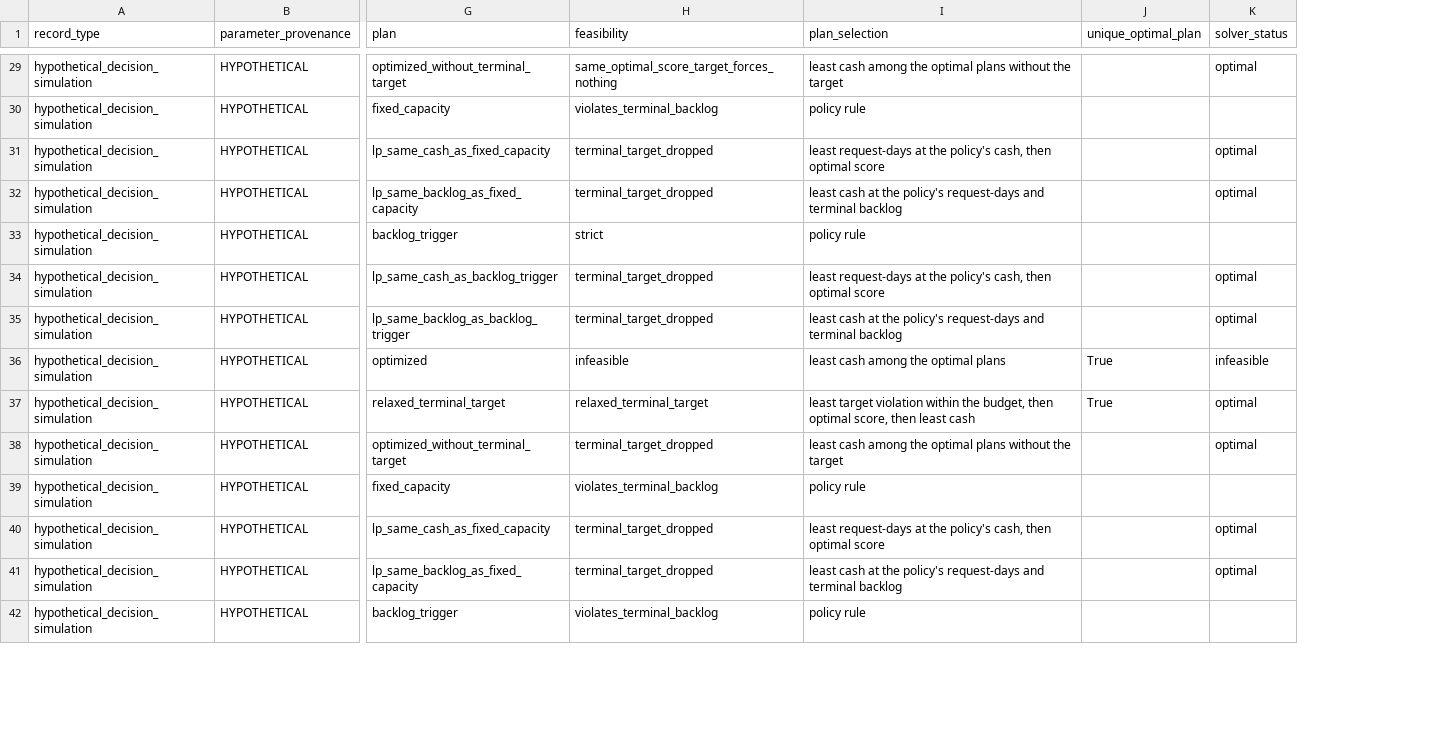
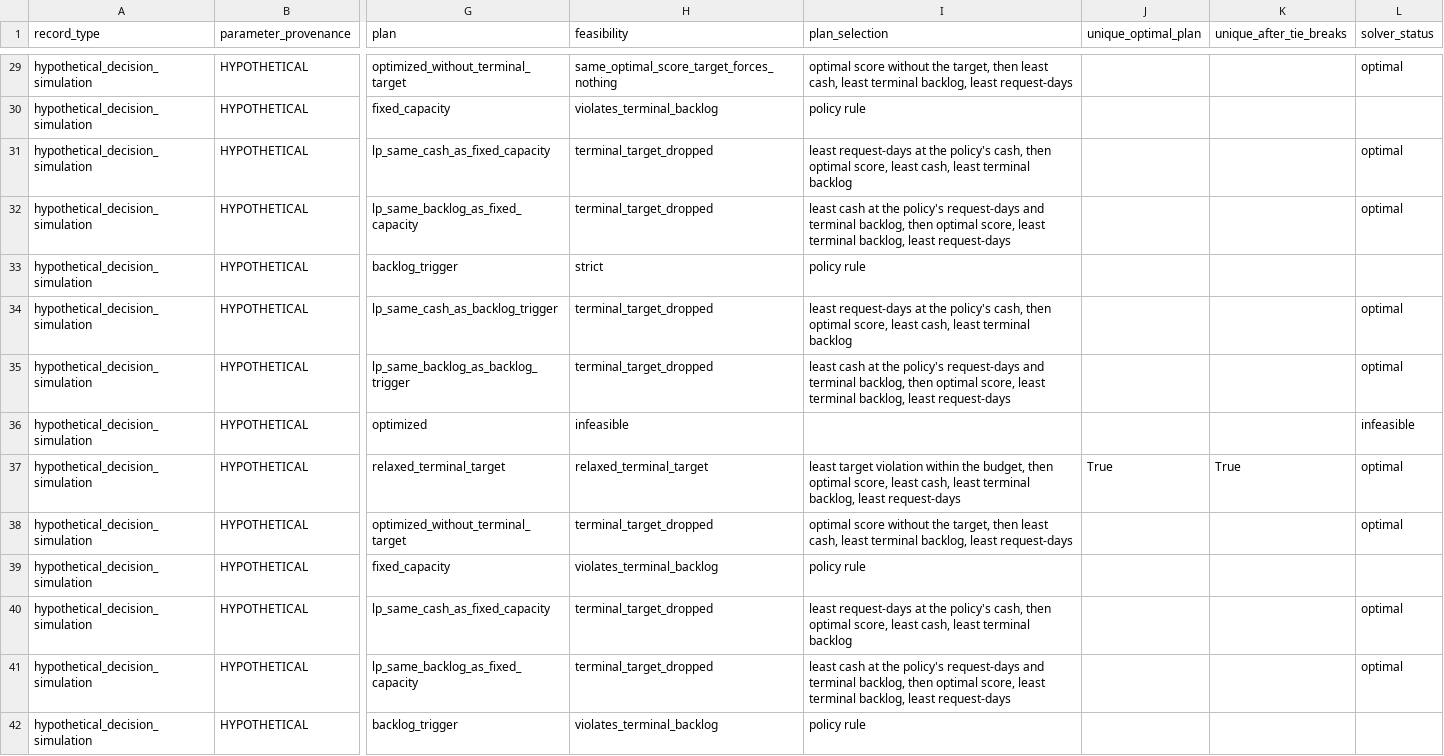
Before and after one commit to arthur-fay/demand-forecasting-model, a CSV file: docs/results/atlas-m4-optimization-v1/scenarios.csv, drawn as a sheet; only a part is shown, gaps mark what is left out; the diff covers the shown part only; the diff names each change by its address in the sheet, - before the commit and + after, or states it on an @@ line.

```diff
--- a/docs/results/atlas-m4-optimization-v1/scenarios.csv
+++ b/docs/results/atlas-m4-optimization-v1/scenarios.csv
+column K (unique_after_tie_breaks), row 37: True
-I29 (plan_selection): least cash among the optimal plans without the target
+I29 (plan_selection): optimal score without the target, then least cash, least terminal backlog, least request-days
-I31 (plan_selection): …then optimal score
+I31 (plan_selection): …then optimal score, least cash, least terminal backlog
-I32 (plan_selection): …and terminal backlog
+I32 (plan_selection): …and terminal backlog, then optimal score, least terminal backlog, least request-days
-I34 (plan_selection): …then optimal score
+I34 (plan_selection): …then optimal score, least cash, least terminal backlog
-I35 (plan_selection): …and terminal backlog
+I35 (plan_selection): …and terminal backlog, then optimal score, least terminal backlog, least request-days
-I36 (plan_selection): least cash among the optimal plans
+I36 (plan_selection): (empty)
-J36 (unique_optimal_plan): True
+J36 (unique_optimal_plan): (empty)
-I37 (plan_selection): …optimal score, then least cash
+I37 (plan_selection): …optimal score, least cash, least terminal backlog, least request-days
-I38 (plan_selection): least cash among the optimal plans without the target
+I38 (plan_selection): optimal score without the target, then least cash, least terminal backlog, least request-days
-I40 (plan_selection): …then optimal score
+I40 (plan_selection): …then optimal score, least cash, least terminal backlog
-I41 (plan_selection): …and terminal backlog
+I41 (plan_selection): …and terminal backlog, then optimal score, least terminal backlog, least request-days
```
Also changed, not shown: 65 edited cells elsewhere in this file, docs/results/atlas-m4-optimization-v1/duals.csv, docs/results/atlas-m4-optimization-v1/frontier.csv, 6 other files.
